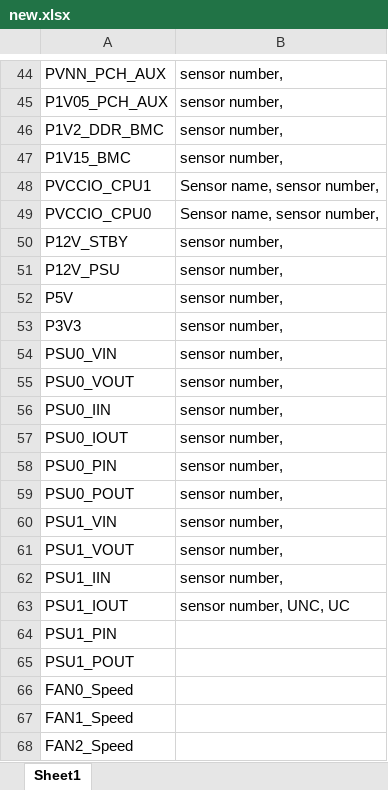
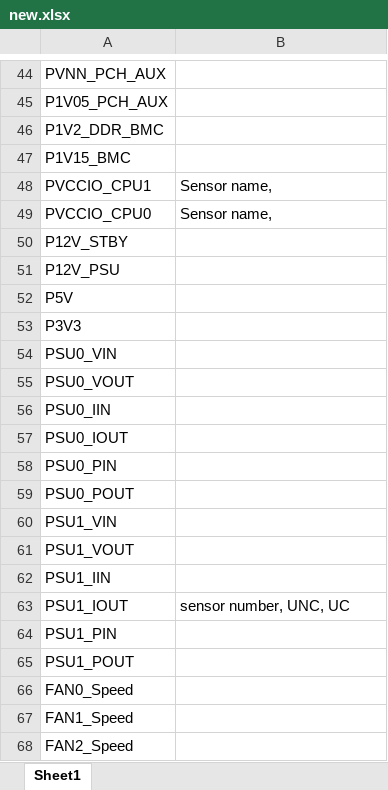
Before and after one commit to LittleBiscuit007/SDRDataCompare, an Excel workbook: new.xlsx, sheet Sheet1, drawn as a sheet; only a part is shown, gaps mark what is left out; values as stored, in another font and other column widths than the file's, no borders; the diff covers the shown part only; the diff names each change by its address in the sheet, - before the commit and + after, or states it on an @@ line.

Commit message:
fix: ipmi sensor number get appear error from DIMM_C1_CPU1 start

```diff
--- a/new.xlsx (sheet Sheet1)
+++ b/new.xlsx (sheet Sheet1)
-B44:B47: sensor number,
+B44:B47: (empty)
-B48:B49: Sensor name, sensor number,
+B48:B49: Sensor name,
-B50:B62: sensor number,
+B50:B62: (empty)
```
Also changed, not shown: 28 edited cells elsewhere in this sheet, 4 other files.
